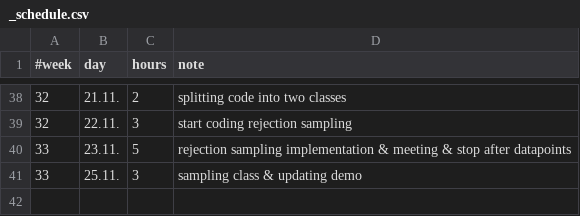
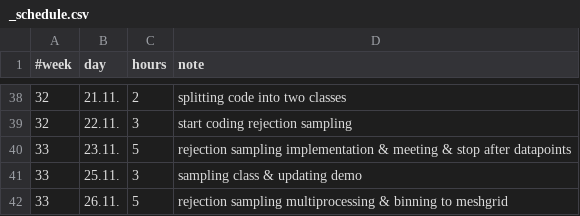
Before and after one commit to jakobdammann/pyLIMA-docs-revisit, a CSV file: my_project/_schedule.csv, drawn as a sheet; only a part is shown, gaps mark what is left out.

Commit message:
rejection sampling multiprocessing & binning to meshgrid

```diff
--- a/my_project/_schedule.csv
+++ b/my_project/_schedule.csv
@@ -41 +41,2 @@
 33,     25.11., 3,      sampling class & updating demo
+33,     26.11., 5,      rejection sampling multiprocessing & binning to meshgrid
```
Also changed, not shown: 5 other files.
